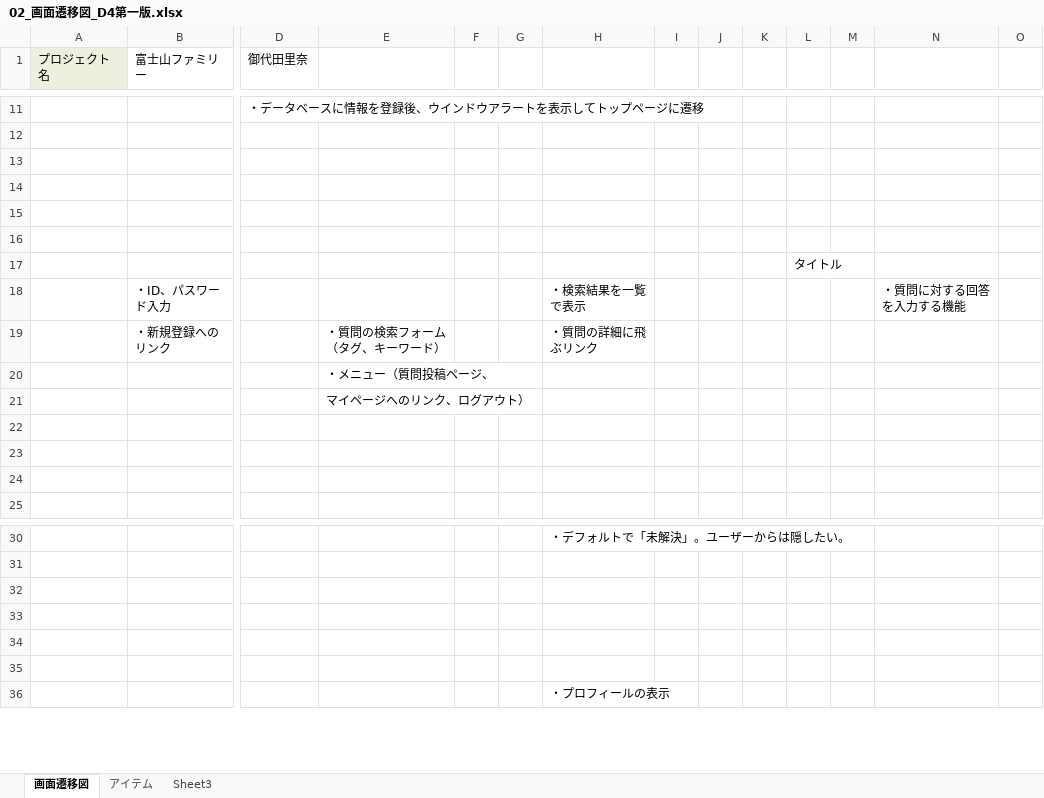
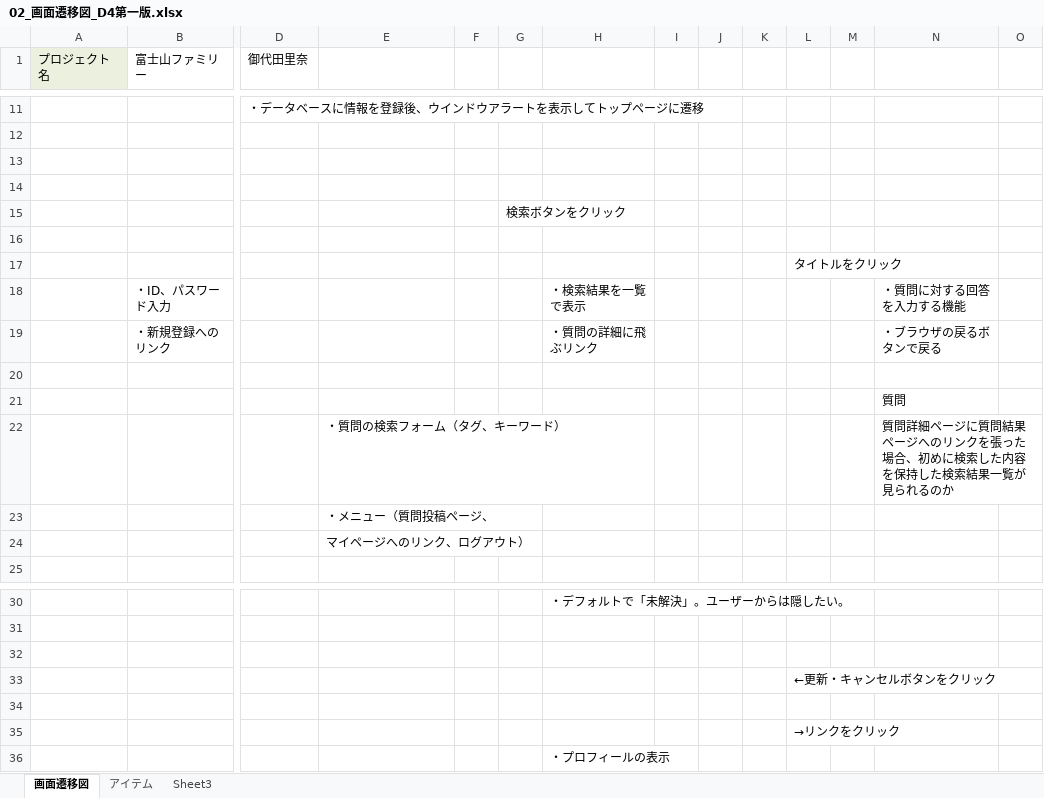
Before and after one commit to DOJO-2021/D-4, an Excel workbook: 外部設計関連/02_画面遷移図_D4第一版.xlsx, sheet 画面遷移図, drawn as a sheet; only a part is shown, gaps mark what is left out; values as stored, in another font and other column widths than the file's, no borders; charts and pictures not drawn; removed rows and columns are numbered as before the commit, all else as after; rows hold the shown columns only; the diff names each change by its address in the sheet, - before the commit and + after, or states it on an @@ line.

```diff
--- a/外部設計関連/02_画面遷移図_D4第一版.xlsx (sheet 画面遷移図)
+++ b/外部設計関連/02_画面遷移図_D4第一版.xlsx (sheet 画面遷移図)
-G15: (empty)
+G15: 検索ボタンをクリック
-L17: タイトル
+L17: タイトルをクリック
+row 19:  | ・新規登録へのリンク |  |  |  |  | ・質問の詳細に飛ぶリンク |  |  |  |  |  | ・ブラウザの戻るボタンで戻る
-row 20:  | ・新規登録へのリンク |  | ・質問の検索フォーム（タグ、キーワード） |  |  | ・質問の詳細に飛ぶリンク
+row 20: (empty)
+row 21:  |  |  |  |  |  |  |  |  |  |  |  | 質問
+row 22:  |  |  | ・質問の検索フォーム（タグ、キーワード） |  |  |  |  |  |  |  |  | 質問詳細ページに質問結果ページへのリンクを張った場合、初めに検索した内容を保持した検索結果一覧が見られるのか
-row 22: (empty)
-row 23: (empty)
-row 24: (empty)
+row 33:  |  |  |  |  |  |  |  |  |  | ←更新・キャンセルボタンをクリック
-L35: (empty)
+L35: →リンクをクリック
-row 35: (empty)
```
Also changed, not shown: charts or pictures, 外部設計関連/外部設計書_機能名 - プロフィール編集ページ.xlsx, 外部設計関連/外部設計書_機能名 - 自分の質問投稿を編集するページ .xlsx.
